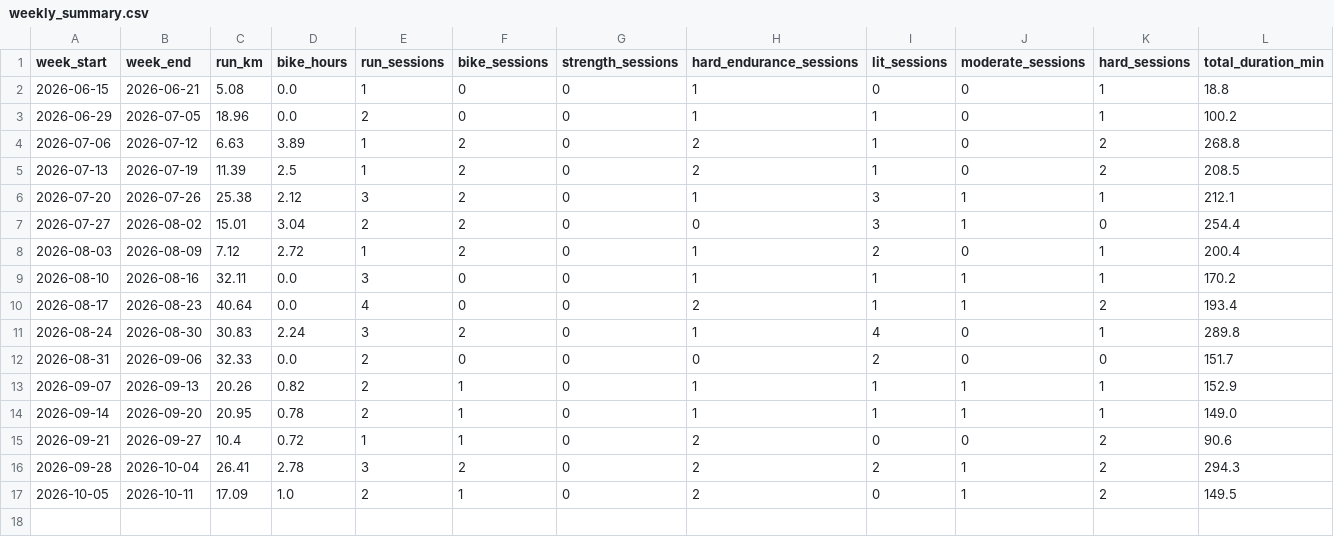
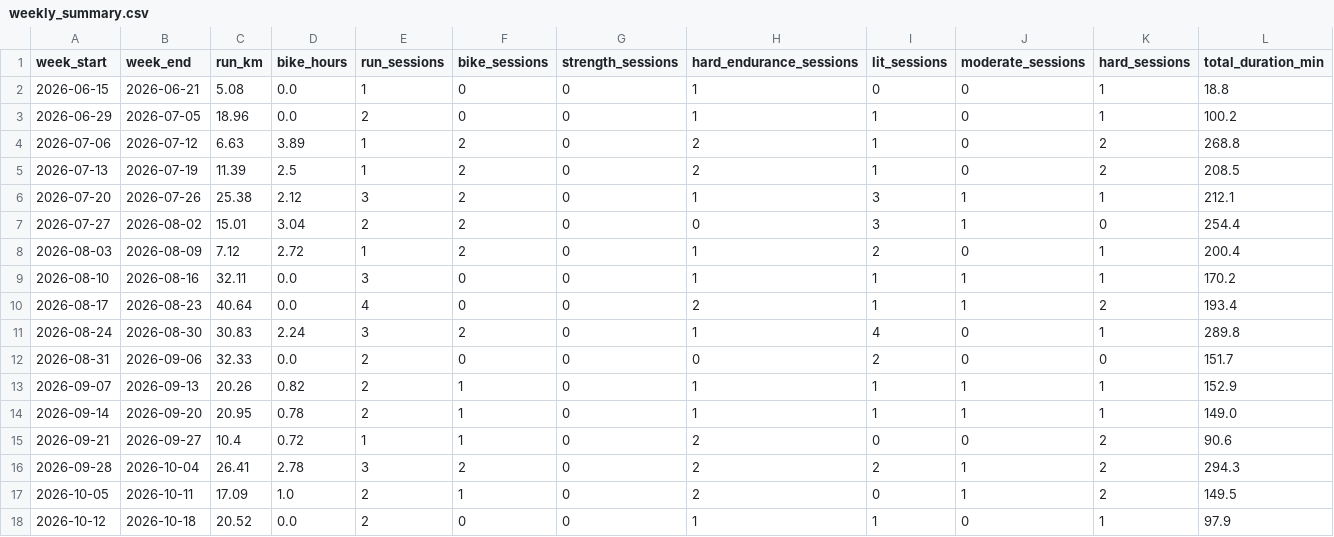
Before and after one commit to Physix21/LaufCoach, a CSV file: data/processed/weekly_summary.csv, drawn as a sheet; the diff names each change by its address in the sheet, - before the commit and + after, or states it on an @@ line.

```diff
--- a/data/processed/weekly_summary.csv
+++ b/data/processed/weekly_summary.csv
+row 18: 2026-10-12 | 2026-10-18 | 20.52 | 0.0 | 2 | 0 | 0 | 1 | 1 | 0 | 1 | 97.9
```
Also changed, not shown: data/processed/activities.csv, data/processed/splits.csv, 8 other files.
